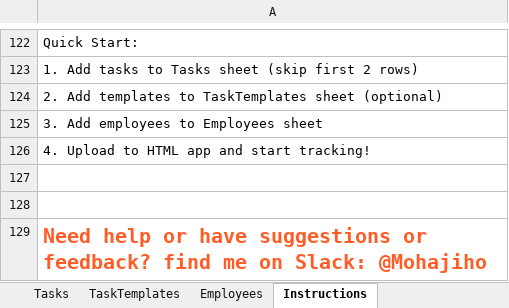
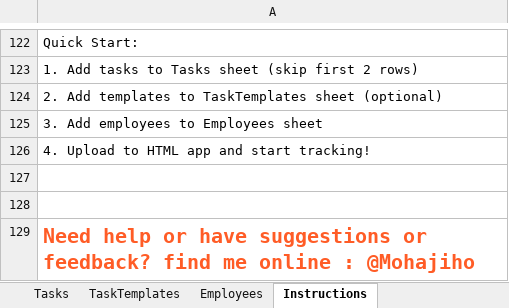
Before and after one commit to MohsenUSA/TaskManager, an Excel workbook: Database.xlsx, sheet Instructions, drawn as a sheet; only a part is shown, gaps mark what is left out; values as stored, in another font and other column widths than the file's, no borders; the diff names each change by its address in the sheet, - before the commit and + after, or states it on an @@ line.

Commit message:
Added README and updated Database.xlsx

```diff
--- a/Database.xlsx (sheet Instructions)
+++ b/Database.xlsx (sheet Instructions)
-A129: …find me on Slack: @Mohajiho
+A129: …find me online : @Mohajiho
```
Also changed, not shown: 1 other file.
